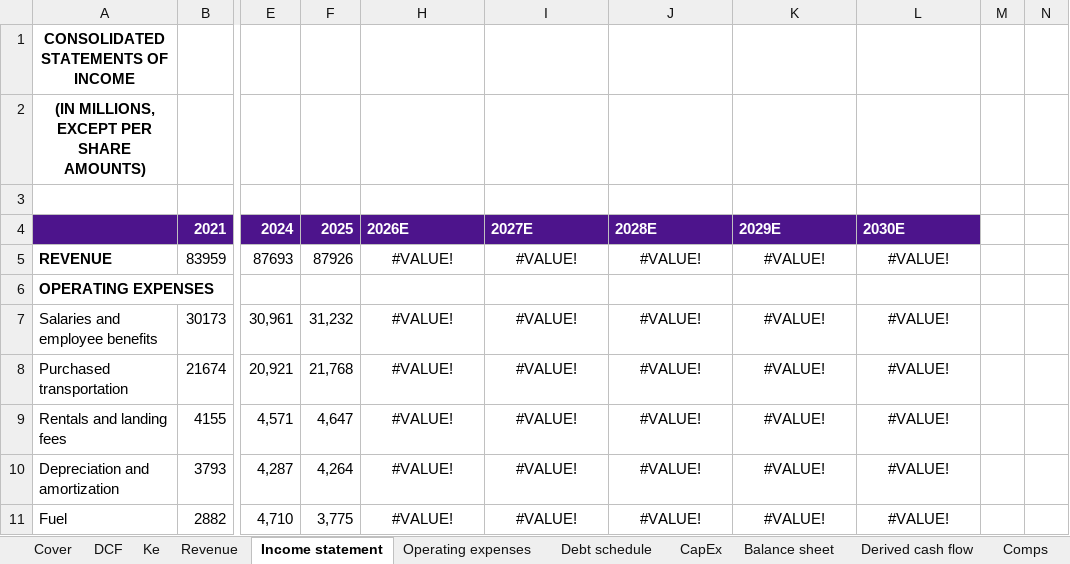
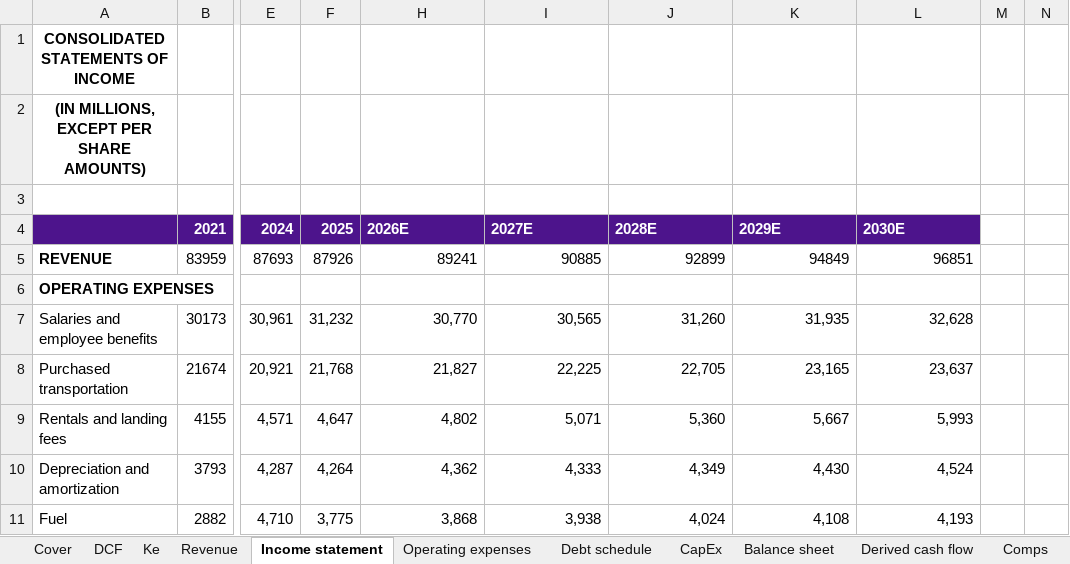
Before and after one commit to svemired-oss/equity, an Excel workbook: FedEx final.xlsx, sheet Income statement, drawn as a sheet; only a part is shown, gaps mark what is left out; values as stored, in another font and other column widths than the file's, no borders; the diff covers the shown part only; the diff names each change by its address in the sheet, - before the commit and + after, or states it on an @@ line.

```diff
--- a/FedEx final.xlsx (sheet Income statement)
+++ b/FedEx final.xlsx (sheet Income statement)
-H5: #VALUE!
+H5: 89241
-H5:L5 alignment: center
+H5:L5 alignment: right
-I5: #VALUE!
+I5: 90885
-J5: #VALUE!
+J5: 92899
-K5: #VALUE!
+K5: 94849
-L5: #VALUE!
+L5: 96851
-H7: #VALUE!
+H7: 30,770
-H7:L11 alignment: center
+H7:L11 alignment: right
-I7: #VALUE!
+I7: 30,565
-J7: #VALUE!
+J7: 31,260
-K7: #VALUE!
+K7: 31,935
-L7: #VALUE!
+L7: 32,628
-H8: #VALUE!
+H8: 21,827
-I8: #VALUE!
+I8: 22,225
-J8: #VALUE!
+J8: 22,705
-K8: #VALUE!
+K8: 23,165
-L8: #VALUE!
+L8: 23,637
-H9: #VALUE!
+H9: 4,802
-I9: #VALUE!
+I9: 5,071
-J9: #VALUE!
+J9: 5,360
-K9: #VALUE!
+K9: 5,667
-L9: #VALUE!
+L9: 5,993
-H10: #VALUE!
+H10: 4,362
-I10: #VALUE!
+I10: 4,333
-J10: #VALUE!
+J10: 4,349
-K10: #VALUE!
+K10: 4,430
-L10: #VALUE!
+L10: 4,524
-H11: #VALUE!
+H11: 3,868
-I11: #VALUE!
+I11: 3,938
-J11: #VALUE!
+J11: 4,024
-K11: #VALUE!
+K11: 4,108
-L11: #VALUE!
+L11: 4,193
```
Also changed, not shown: 75 edited cells and cell formats elsewhere in this sheet, sheet DCF, sheet Balance sheet, sheet Operating expenses, sheet Derived cash flow, sheet Comps, sheet Revenue, 3 more sheets, hidden cells.
